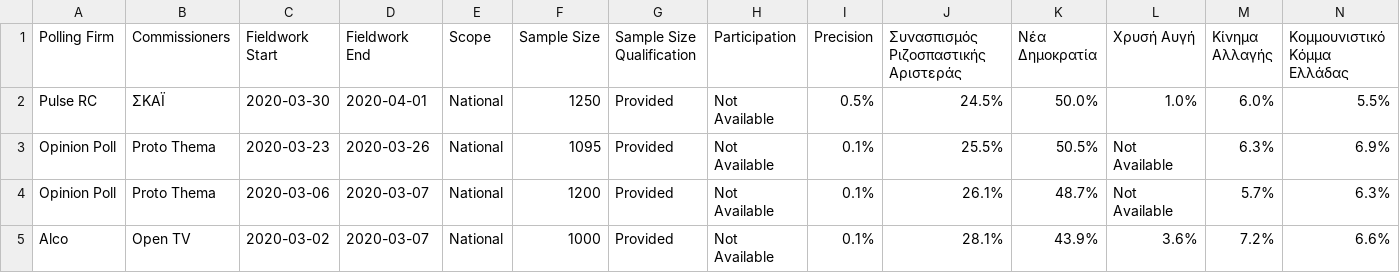
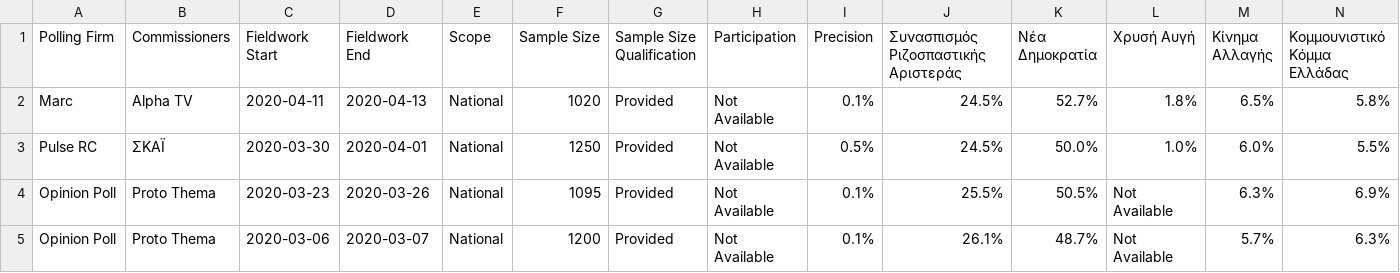
Before and after one commit to filipvanlaenen/eopaod, a CSV file: docs/gr-N.csv, drawn as a sheet; only a part is shown; the shorter side is filled out with more unchanged rows; rows hold the shown columns only; the diff names each change by its address in the sheet, - before the commit and + after, or states it on an @@ line.

```diff
--- a/docs/gr-N.csv
+++ b/docs/gr-N.csv
+row 2: Marc | Alpha TV | 2020-04-11 | 2020-04-13 | National | 1020 | Provided | Not Available | 0.1% | 24.5% | 52.7% | 1.8% | 6.5% | 5.8%
```
Also changed, not shown: docs/gr.csv, docs/it-N.csv, 5 other files.
